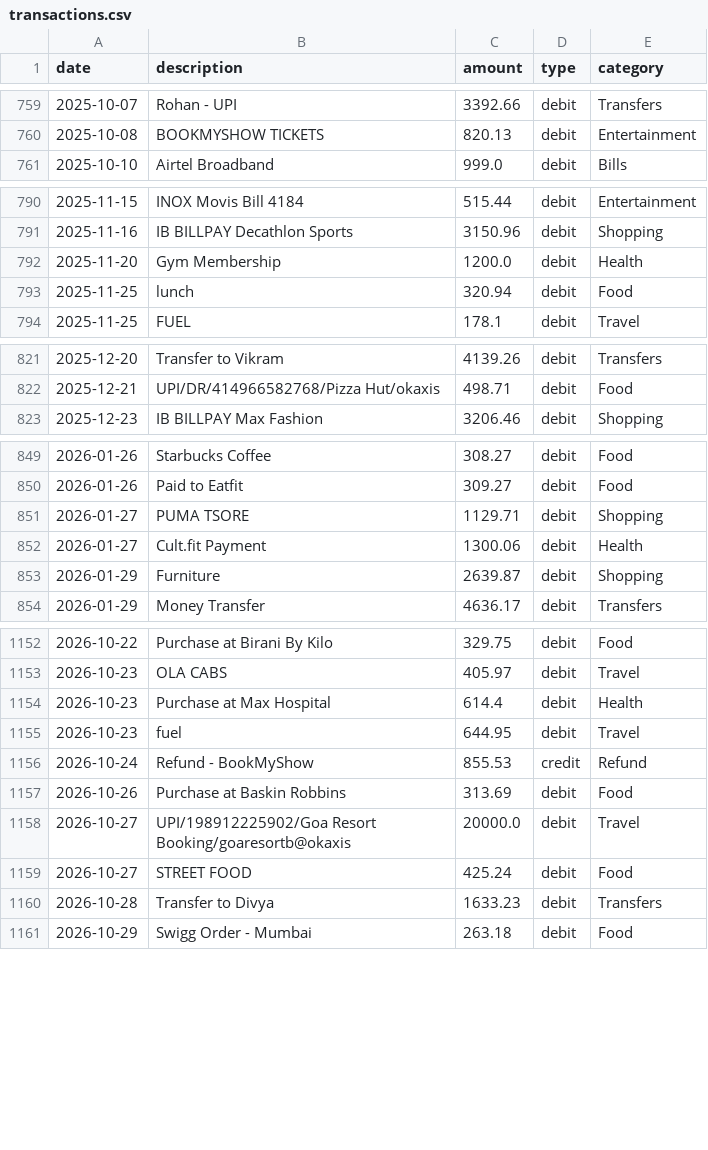
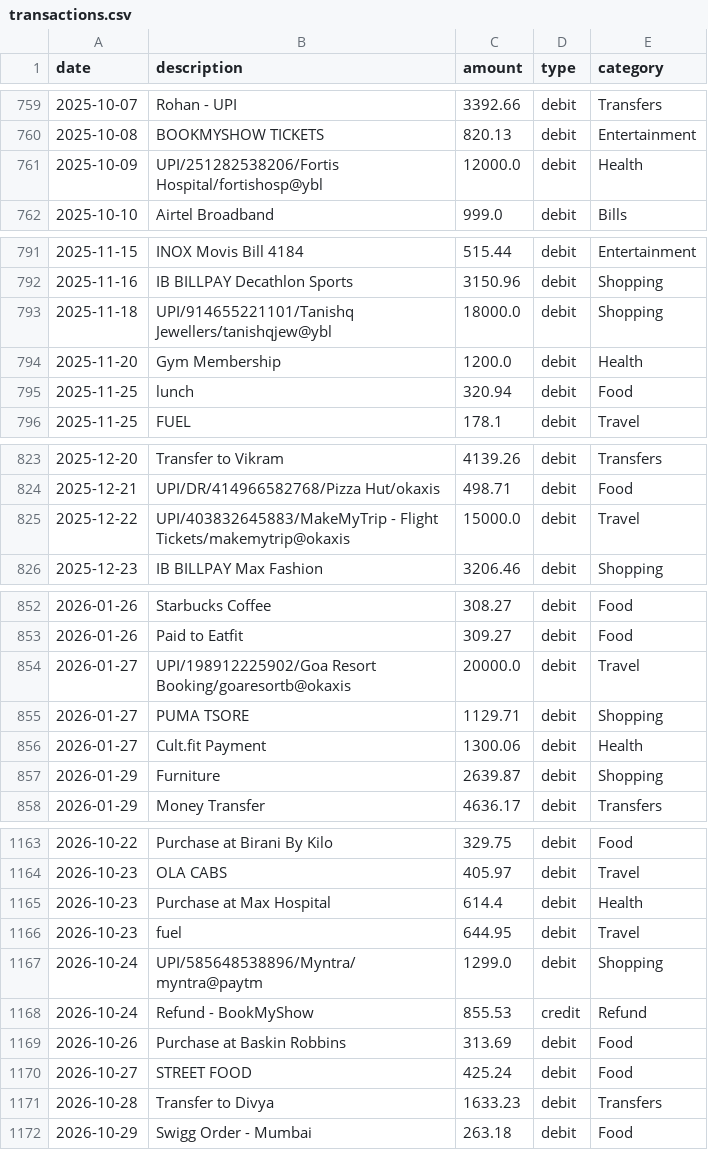
Before and after one commit to ramkirankumar2002-pixel/Expensive-analyzer, a CSV file: data/transactions.csv, drawn as a sheet; only a part is shown, gaps mark what is left out; the diff covers the shown part only.

```diff
--- a/data/transactions.csv
+++ b/data/transactions.csv
@@ -760,2 +760,3 @@ date,description,amount,type,category
 2025-10-08,BOOKMYSHOW TICKETS,820.13,debit,Entertainment
+2025-10-09,UPI/251282538206/Fortis Hospital/fortishosp@ybl,12000.0,debit,Health
 2025-10-10,Airtel Broadband,999.0,debit,Bills
@@ -791,2 +792,3 @@ date,description,amount,type,category
 2025-11-16,IB BILLPAY Decathlon Sports,3150.96,debit,Shopping
+2025-11-18,UPI/914655221101/Tanishq Jewellers/tanishqjew@ybl,18000.0,debit,Shopping
 2025-11-20,Gym Membership,1200.0,debit,Health
@@ -822,2 +824,3 @@ date,description,amount,type,category
 2025-12-21,UPI/DR/414966582768/Pizza Hut/okaxis,498.71,debit,Food
+2025-12-22,UPI/403832645883/MakeMyTrip - Flight Tickets/makemytrip@okaxis,15000.0,debit,Travel
 2025-12-23,IB BILLPAY Max Fashion,3206.46,debit,Shopping
@@ -850,2 +853,3 @@ date,description,amount,type,category
 2026-01-26,Paid to Eatfit,309.27,debit,Food
+2026-01-27,UPI/198912225902/Goa Resort Booking/goaresortb@okaxis,20000.0,debit,Travel
 2026-01-27,PUMA TSORE,1129.71,debit,Shopping
@@ -1155,5 +1166,5 @@ date,description,amount,type,category
 2026-10-23,fuel,644.95,debit,Travel
+2026-10-24,UPI/585648538896/Myntra/myntra@paytm,1299.0,debit,Shopping
 2026-10-24,Refund - BookMyShow,855.53,credit,Refund
 2026-10-26,Purchase at Baskin Robbins,313.69,debit,Food
-2026-10-27,UPI/198912225902/Goa Resort Booking/goaresortb@okaxis,20000.0,debit,Travel
 2026-10-27,STREET FOOD,425.24,debit,Food
```
Also changed, not shown: 12 added rows and 5 removed rows elsewhere in this file, 1 other file.
